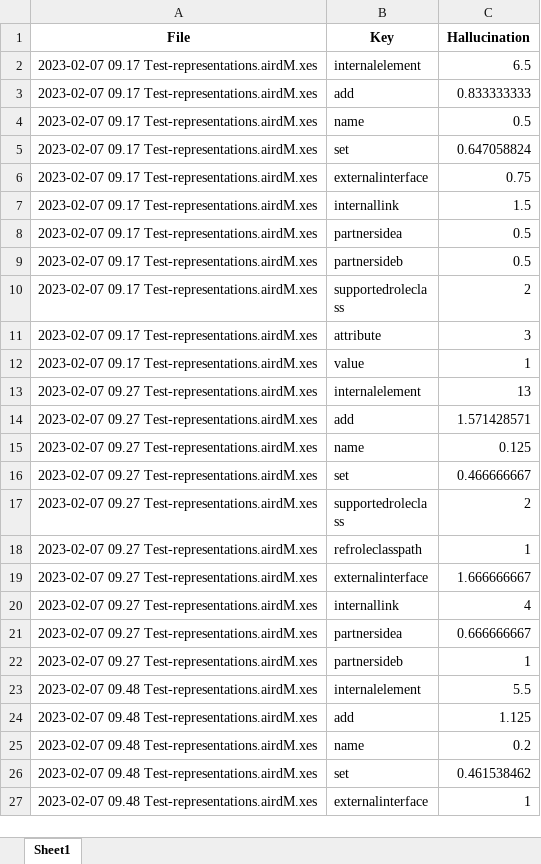
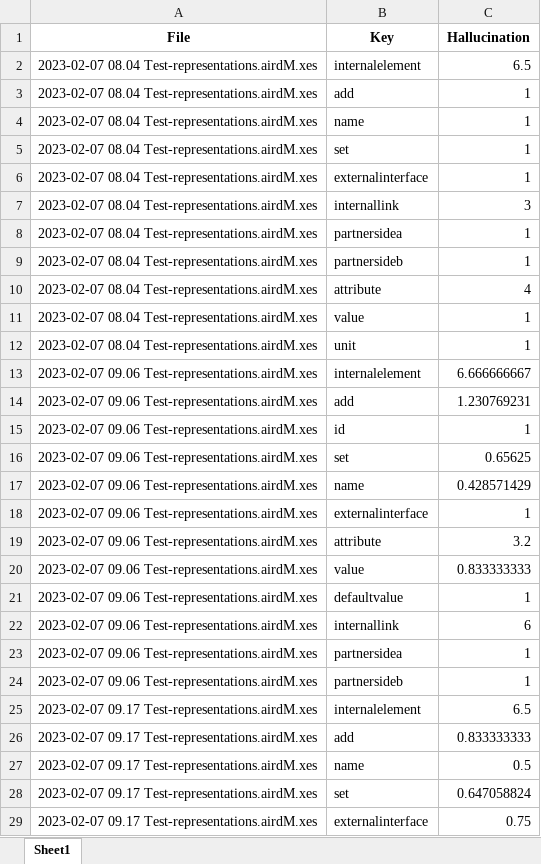
Before and after one commit to hepsycode/MASTER-LLM-IST, an Excel workbook: 08_Trace_Quality_Checker/Results/results_RQ1/CAEX/Quality-Checker-Hallucination-LLAMA3.xlsx, sheet Sheet1, drawn as a sheet; only a part is shown; the shorter side is filled out with more unchanged rows; values as stored, in another font and other column widths than the file's, no borders; the diff covers the shown part only; the diff names each change by its address in the sheet, - before the commit and + after, or states it on an @@ line.

```diff
--- a/08_Trace_Quality_Checker/Results/results_RQ1/CAEX/Quality-Checker-Hallucination-LLAMA3.xlsx (sheet Sheet1)
+++ b/08_Trace_Quality_Checker/Results/results_RQ1/CAEX/Quality-Checker-Hallucination-LLAMA3.xlsx (sheet Sheet1)
+row 2: 2023-02-07 08.04 Test-representations.airdM.xes | internalelement | 6.5
+row 3: 2023-02-07 08.04 Test-representations.airdM.xes | add | 1
+row 4: 2023-02-07 08.04 Test-representations.airdM.xes | name | 1
+row 5: 2023-02-07 08.04 Test-representations.airdM.xes | set | 1
+row 6: 2023-02-07 08.04 Test-representations.airdM.xes | externalinterface | 1
+row 7: 2023-02-07 08.04 Test-representations.airdM.xes | internallink | 3
+row 8: 2023-02-07 08.04 Test-representations.airdM.xes | partnersidea | 1
+row 9: 2023-02-07 08.04 Test-representations.airdM.xes | partnersideb | 1
+row 10: 2023-02-07 08.04 Test-representations.airdM.xes | attribute | 4
+row 11: 2023-02-07 08.04 Test-representations.airdM.xes | value | 1
+row 12: 2023-02-07 08.04 Test-representations.airdM.xes | unit | 1
+row 13: 2023-02-07 09.06 Test-representations.airdM.xes | internalelement | 6.666666667
+row 14: 2023-02-07 09.06 Test-representations.airdM.xes | add | 1.230769231
+row 15: 2023-02-07 09.06 Test-representations.airdM.xes | id | 1
+row 16: 2023-02-07 09.06 Test-representations.airdM.xes | set | 0.65625
+row 17: 2023-02-07 09.06 Test-representations.airdM.xes | name | 0.428571429
+row 18: 2023-02-07 09.06 Test-representations.airdM.xes | externalinterface | 1
+row 19: 2023-02-07 09.06 Test-representations.airdM.xes | attribute | 3.2
+row 20: 2023-02-07 09.06 Test-representations.airdM.xes | value | 0.833333333
+row 21: 2023-02-07 09.06 Test-representations.airdM.xes | defaultvalue | 1
+row 22: 2023-02-07 09.06 Test-representations.airdM.xes | internallink | 6
+row 23: 2023-02-07 09.06 Test-representations.airdM.xes | partnersidea | 1
+row 24: 2023-02-07 09.06 Test-representations.airdM.xes | partnersideb | 1
```
Also changed, not shown: 46 added rows elsewhere in this sheet, 08_Trace_Quality_Checker/Results/results_RQ1/CAEX/Quality-Checker-Hallucination-GPT4.xlsx, 08_Trace_Quality_Checker/Results/results_RQ1/CAEX/Quality-Checker-LLAMA3.xlsx, 40 other files.
